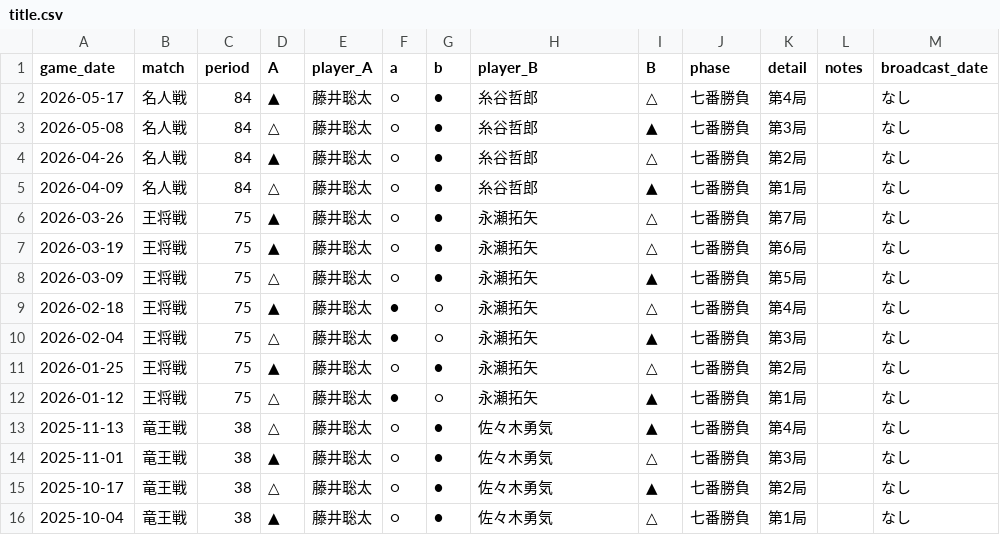
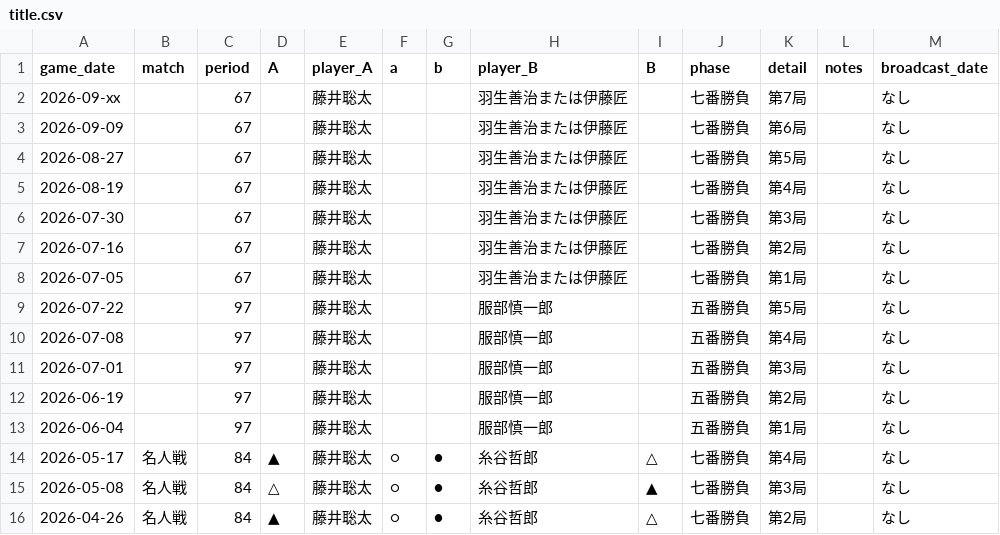
Before and after one commit to ulti-shogi/dream-palace, a CSV file: title.csv, drawn as a sheet; only a part is shown; the shorter side is filled out with more unchanged rows; the diff names each change by its address in the sheet, - before the commit and + after, or states it on an @@ line.

Commit message:
Add files via upload

```diff
--- a/title.csv
+++ b/title.csv
+row 2: 2026-09-xx |  | 67 |  | 藤井聡太 |  |  | 羽生善治または伊藤匠 |  | 七番勝負 | 第7局 |  | なし
+row 3: 2026-09-09 |  | 67 |  | 藤井聡太 |  |  | 羽生善治または伊藤匠 |  | 七番勝負 | 第6局 |  | なし
+row 4: 2026-08-27 |  | 67 |  | 藤井聡太 |  |  | 羽生善治または伊藤匠 |  | 七番勝負 | 第5局 |  | なし
+row 5: 2026-08-19 |  | 67 |  | 藤井聡太 |  |  | 羽生善治または伊藤匠 |  | 七番勝負 | 第4局 |  | なし
+row 6: 2026-07-30 |  | 67 |  | 藤井聡太 |  |  | 羽生善治または伊藤匠 |  | 七番勝負 | 第3局 |  | なし
+row 7: 2026-07-16 |  | 67 |  | 藤井聡太 |  |  | 羽生善治または伊藤匠 |  | 七番勝負 | 第2局 |  | なし
+row 8: 2026-07-05 |  | 67 |  | 藤井聡太 |  |  | 羽生善治または伊藤匠 |  | 七番勝負 | 第1局 |  | なし
+row 9: 2026-07-22 |  | 97 |  | 藤井聡太 |  |  | 服部慎一郎 |  | 五番勝負 | 第5局 |  | なし
+row 10: 2026-07-08 |  | 97 |  | 藤井聡太 |  |  | 服部慎一郎 |  | 五番勝負 | 第4局 |  | なし
+row 11: 2026-07-01 |  | 97 |  | 藤井聡太 |  |  | 服部慎一郎 |  | 五番勝負 | 第3局 |  | なし
+row 12: 2026-06-19 |  | 97 |  | 藤井聡太 |  |  | 服部慎一郎 |  | 五番勝負 | 第2局 |  | なし
+row 13: 2026-06-04 |  | 97 |  | 藤井聡太 |  |  | 服部慎一郎 |  | 五番勝負 | 第1局 |  | なし
```
